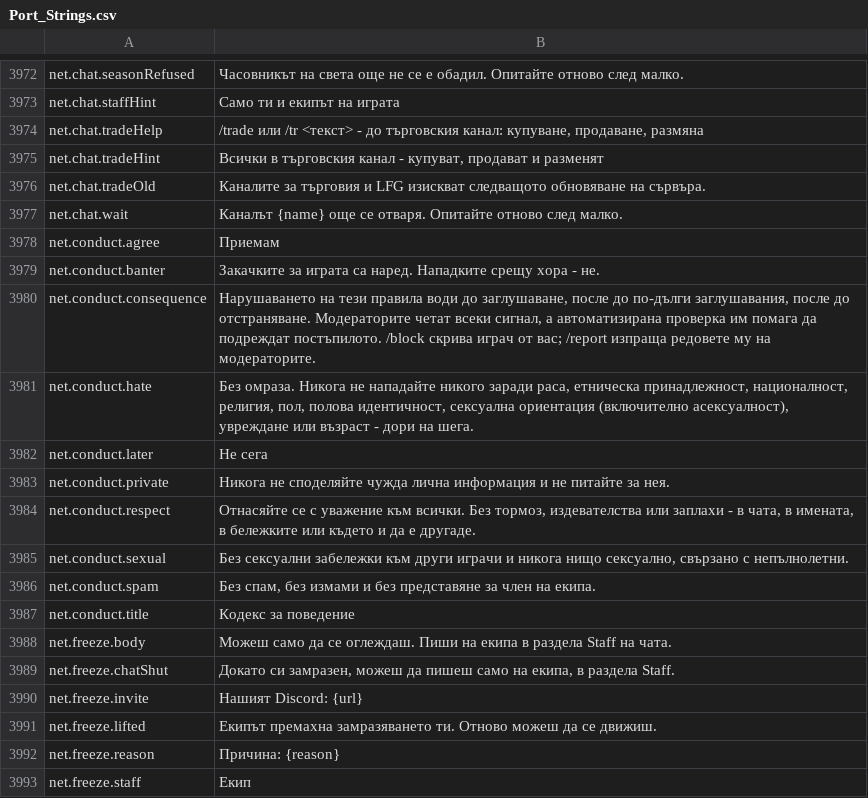
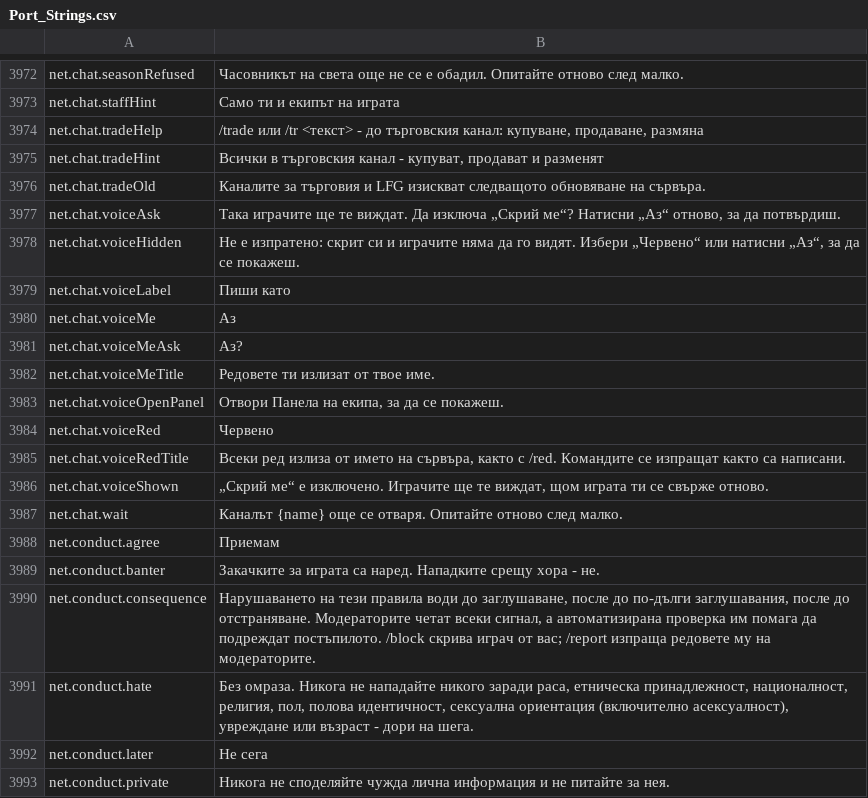
Before and after one commit to Hazerre/daggerfall-js-source, a CSV file: locales/bg/Port_Strings.csv, drawn as a sheet; only a part is shown, gaps mark what is left out; the shorter side is filled out with more unchanged rows.

```diff
--- a/locales/bg/Port_Strings.csv
+++ b/locales/bg/Port_Strings.csv
@@ -3976,2 +3976,12 @@ net.chat.tradeHint,"Всички в търговския канал - купув
 net.chat.tradeOld,"Каналите за търговия и LFG изискват следващото обновяване на сървъра."
+net.chat.voiceAsk,"Така играчите ще те виждат. Да изключа „Скрий ме“? Натисни „Аз“ отново, за да потвърдиш."
+net.chat.voiceHidden,"Не е изпратено: скрит си и играчите няма да го видят. Избери „Червено“ или натисни „Аз“, за да се покажеш."
+net.chat.voiceLabel,"Пиши като"
+net.chat.voiceMe,"Аз"
+net.chat.voiceMeAsk,"Аз?"
+net.chat.voiceMeTitle,"Редовете ти излизат от твое име."
+net.chat.voiceOpenPanel,"Отвори Панела на екипа, за да се покажеш."
+net.chat.voiceRed,"Червено"
+net.chat.voiceRedTitle,"Всеки ред излиза от името на сървъра, както с /red. Командите се изпращат както са написани."
+net.chat.voiceShown,"„Скрий ме“ е изключено. Играчите ще те виждат, щом играта ти се свърже отново."
 net.chat.wait,"Каналът {name} още се отваря. Опитайте отново след малко."
```
Also changed, not shown: locales/de/Port_Strings.csv, locales/fr/Port_Strings.csv, 33 other files.
